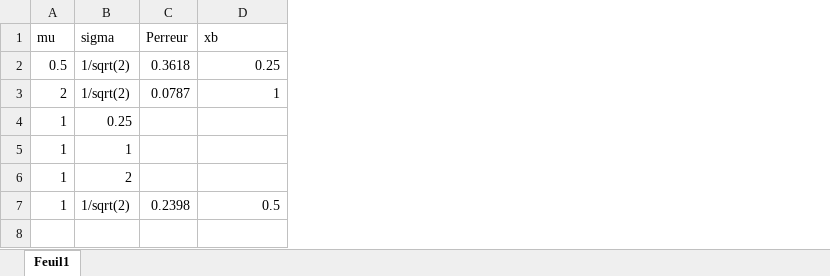
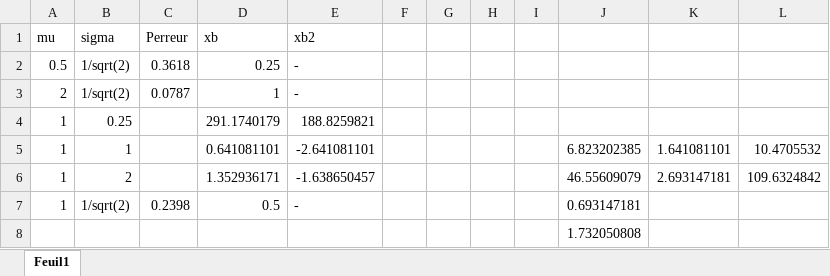
Before and after one commit to FlorianCousin/TD-a-rendre-Reconnaissances-de-formes, an Excel workbook: données erreurs et seuils.xlsx, sheet Feuil1, drawn as a sheet; values as stored, in another font and other column widths than the file's, no borders; the diff names each change by its address in the sheet, - before the commit and + after, or states it on an @@ line.

```diff
--- a/données erreurs et seuils.xlsx (sheet Feuil1)
+++ b/données erreurs et seuils.xlsx (sheet Feuil1)
+column E (xb2), rows 2-7: - | - | 188.8259821 | -2.641081101 | -1.638650457 | -
+column F, empty
+column G, empty
+column H, empty
+column I, empty
+column J, rows 5-7: 6.823202385 | 46.55609079 | 0.693147181
+column K, rows 5-6: 1.641081101 | 2.693147181
+column L, rows 5-6: 10.4705532 | 109.6324842
-D4 (xb): (empty)
+D4 (xb): 291.1740179
-D5 (xb): (empty)
+D5 (xb): 0.641081101
-D6 (xb): (empty)
+D6 (xb): 1.352936171
+row 8:  |  |  |  |  |  |  |  |  | 1.732050808
```
Also changed, not shown: 1 other file.
